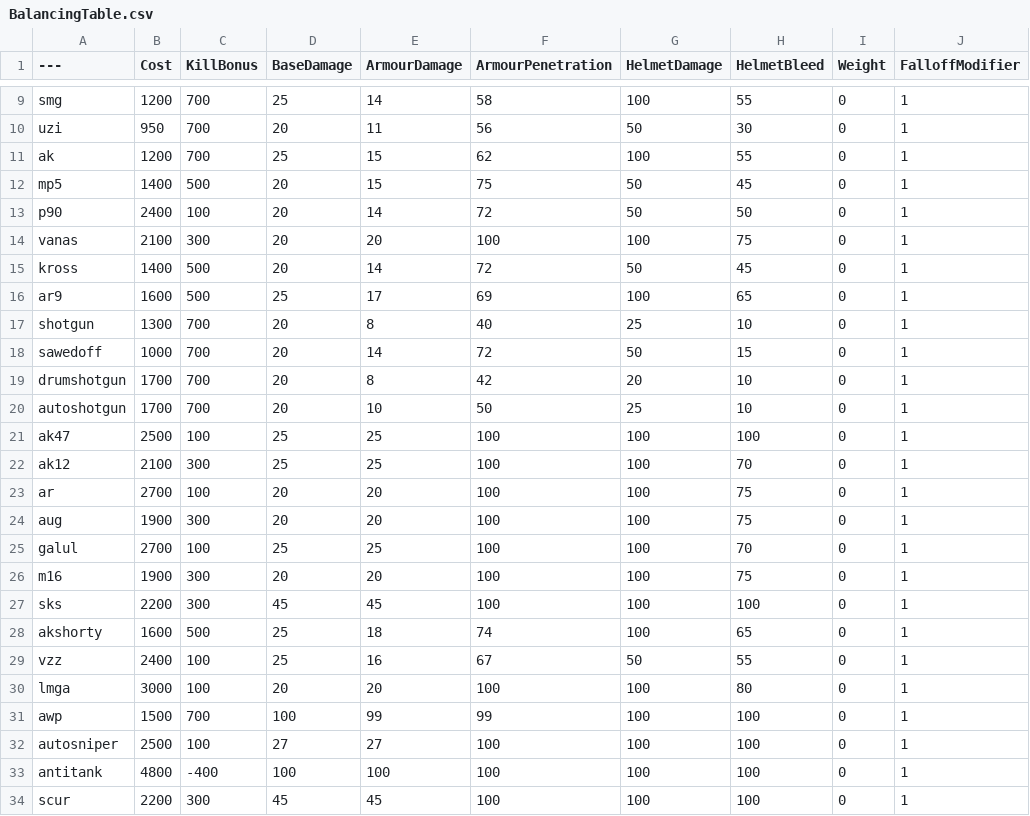
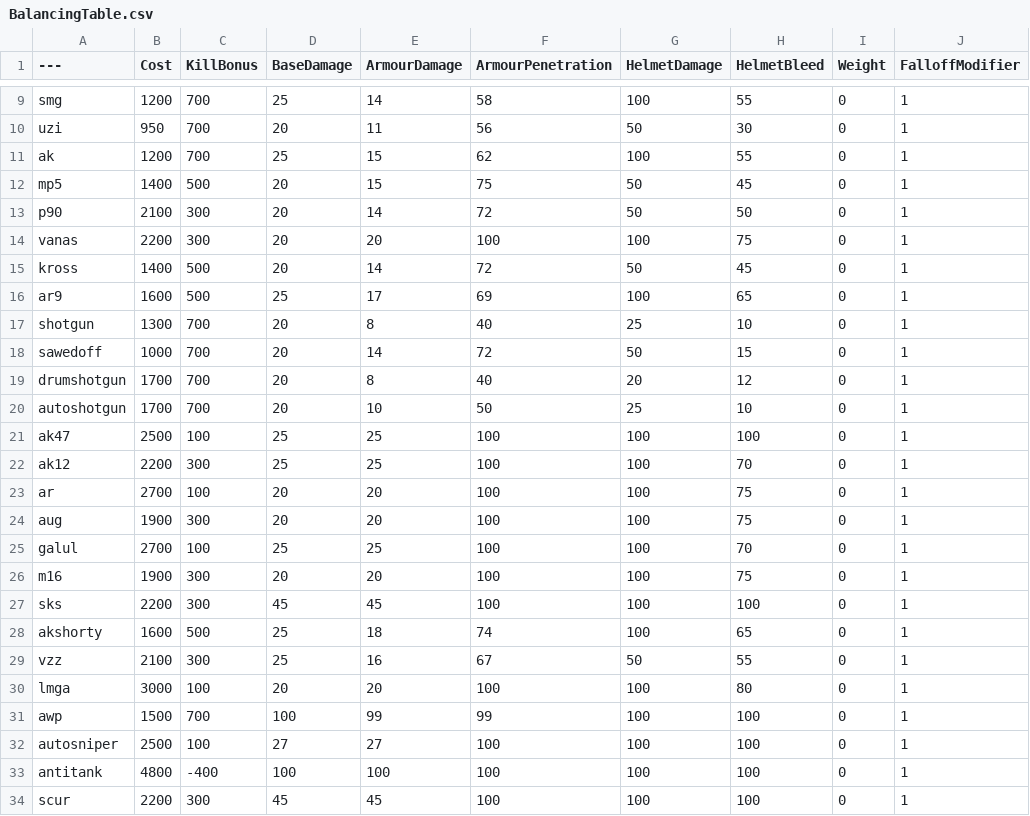
Before and after one commit to blippyblop/BalancingTable, a CSV file: BalancingTable.csv, drawn as a sheet; only a part is shown, gaps mark what is left out; the diff names each change by its address in the sheet, - before the commit and + after, or states it on an @@ line.

Commit message:
Update BalancingTable.csv
* reduced price of P90/VSS to 2100, increased price of AK12/Famas to 2200
-- high recoil rifles are probably more versatile than strong SMGs
* reduced saiga damage by 0.4, but increased helmet bleed by 2
-- 8.4 damage is too strong beyond short range but is the minimum damage to kill with 12 pellets
-- 8 damage with 12 helmet bleed still allows a 12 pellet kill sometimes if the helmet is hit

```diff
--- a/BalancingTable.csv
+++ b/BalancingTable.csv
-B13 (Cost): 2400
+B13 (Cost): 2100
-C13 (KillBonus): 100
+C13 (KillBonus): 300
-B14 (Cost): 2100
+B14 (Cost): 2200
-F19 (ArmourPenetration): 42
+F19 (ArmourPenetration): 40
-H19 (HelmetBleed): 10
+H19 (HelmetBleed): 12
-B22 (Cost): 2100
+B22 (Cost): 2200
-B29 (Cost): 2400
+B29 (Cost): 2100
-C29 (KillBonus): 100
+C29 (KillBonus): 300
```
